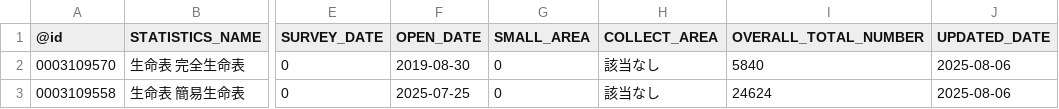
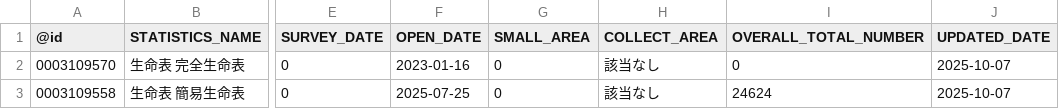
Before and after one commit to tsutomu-nagano/statibyte, a CSV file: resource/table/00450012.csv, drawn as a sheet; only a part is shown, gaps mark what is left out; the diff names each change by its address in the sheet, - before the commit and + after, or states it on an @@ line.

```diff
--- a/resource/table/00450012.csv
+++ b/resource/table/00450012.csv
-F2 (OPEN_DATE): 2019-08-30
+F2 (OPEN_DATE): 2023-01-16
-I2 (OVERALL_TOTAL_NUMBER): 5840
+I2 (OVERALL_TOTAL_NUMBER): 0
-J2:J3 (UPDATED_DATE): 2025-08-06
+J2:J3 (UPDATED_DATE): 2025-10-07
```
Also changed, not shown: resource/table/00100406.csv, resource/table/00200561.csv, 2 other files.
